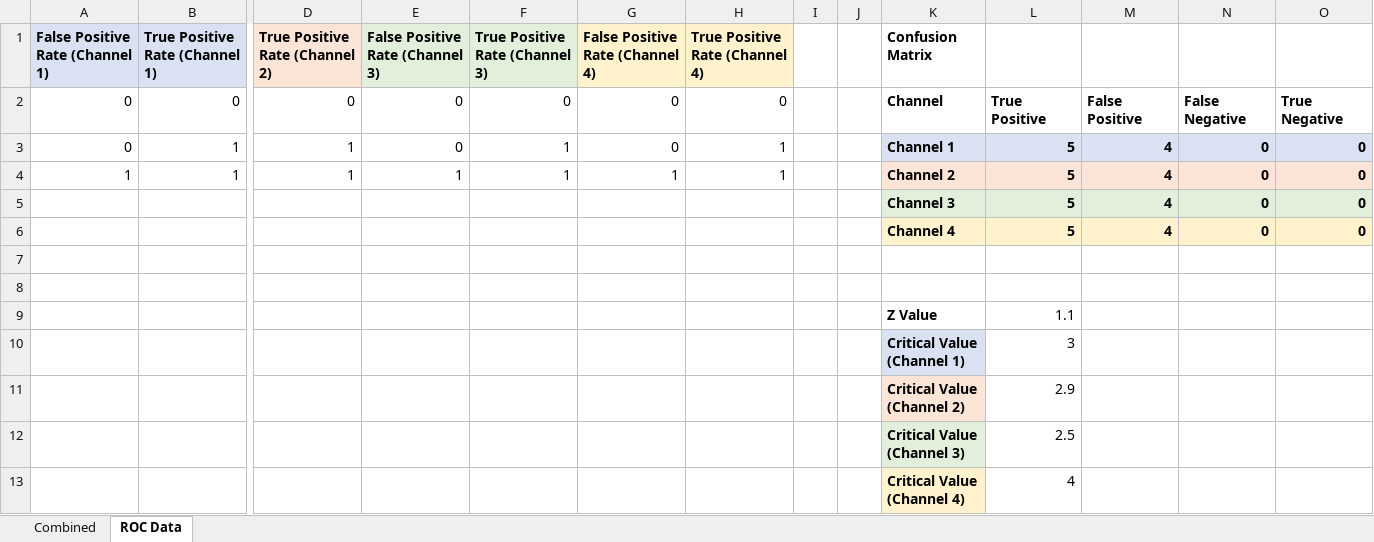
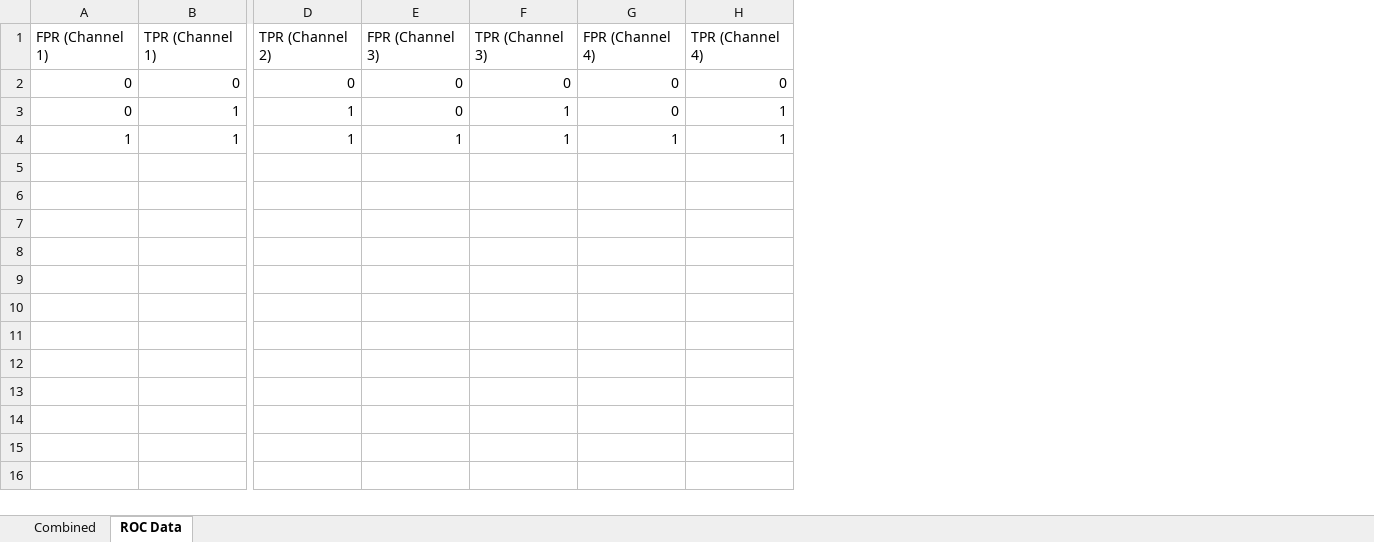
Before and after one commit to Fxalvespereira/Roc-Graph, an Excel workbook: output/mock_4channel_test_results.xlsx, sheet ROC Data, drawn as a sheet; only a part is shown, gaps mark what is left out; values as stored, in another font and other column widths than the file's, no borders; charts and pictures not drawn; removed rows and columns are numbered as before the commit, all else as after; rows hold the shown columns only; the diff names each change by its address in the sheet, - before the commit and + after, or states it on an @@ line.

```diff
--- a/output/mock_4channel_test_results.xlsx (sheet ROC Data)
+++ b/output/mock_4channel_test_results.xlsx (sheet ROC Data)
-column I, empty
-column J, empty
-column K, rows 2-4: Channel | Channel 1 | Channel 2
-column L, rows 2-4: True Positive | 5 | 5
-column M, rows 2-4: False Positive | 4 | 4
-column N, rows 2-4: False Negative | 0 | 0
-column O, rows 2-4: True Negative | 0 | 0
-row 1: False Positive Rate (Channel 1) | True Positive Rate (Channel 1) | True Positive Rate (Channel 2) | False Positive Rate (Channel 3) | True Positive Rate (Channel 3) | False Positive Rate (Channel 4) | True Positive Rate (Channel 4) |  |  | Confusion Matrix
+row 1: FPR (Channel 1) | TPR (Channel 1) | TPR (Channel 2) | FPR (Channel 3) | TPR (Channel 3) | FPR (Channel 4) | TPR (Channel 4)
-row 5:  |  |  |  |  |  |  |  |  | Channel 3 | 5 | 4 | 0 | 0
-row 6:  |  |  |  |  |  |  |  |  | Channel 4 | 5 | 4 | 0 | 0
-row 7: (empty)
-row 8: (empty)
-row 9:  |  |  |  |  |  |  |  |  | Z Value | 1.1
-row 10:  |  |  |  |  |  |  |  |  | Critical Value (Channel 1) | 3
-row 11:  |  |  |  |  |  |  |  |  | Critical Value (Channel 2) | 2.9
-row 12:  |  |  |  |  |  |  |  |  | Critical Value (Channel 3) | 2.5
-row 13:  |  |  |  |  |  |  |  |  | Critical Value (Channel 4) | 4
```
Also changed, not shown: sheet Combined, charts or pictures, output/ROC Curve Test Data_Made Up (1) - Copy_results.xlsx, output/ROC Curve Test Data_Made Up (1)_results.xlsx, 3 other files.
